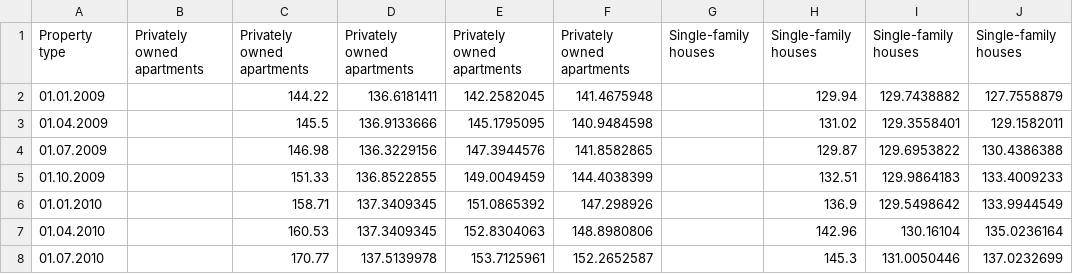
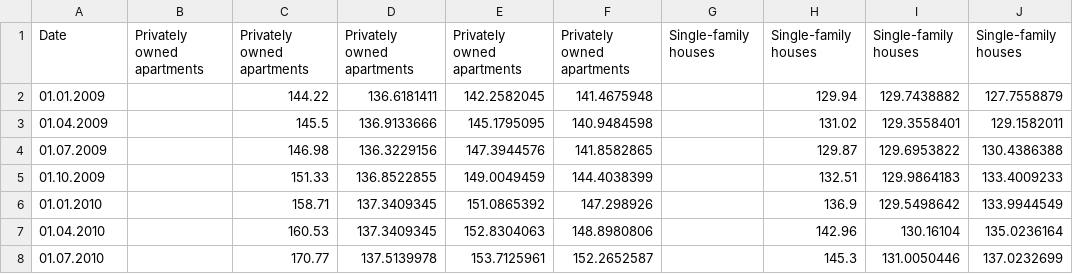
Before and after one commit to Chnebu/BUINTproj, a CSV file: data/real_estate_prices_CH.csv, drawn as a sheet; only a part is shown; the diff names each change by its address in the sheet, - before the commit and + after, or states it on an @@ line.

Commit message:
Update real_estate_prices_CH.csv

```diff
--- a/data/real_estate_prices_CH.csv
+++ b/data/real_estate_prices_CH.csv
-A1: Property type
+A1: Date
```
